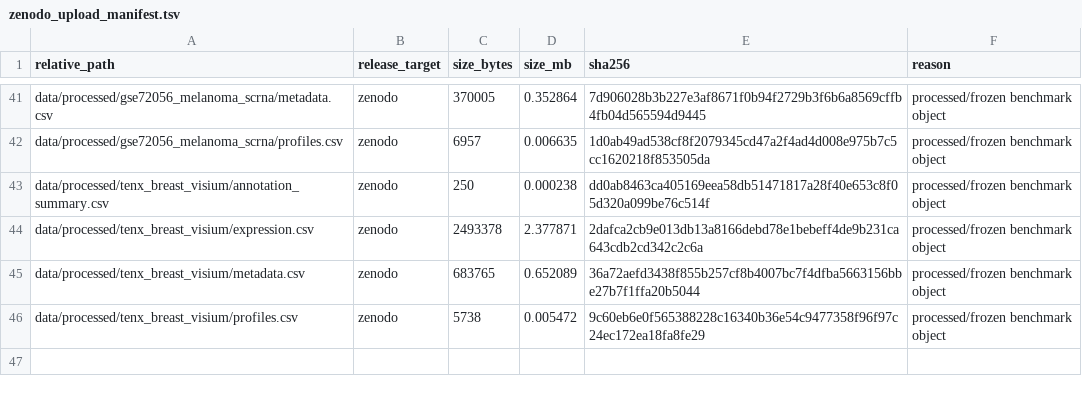
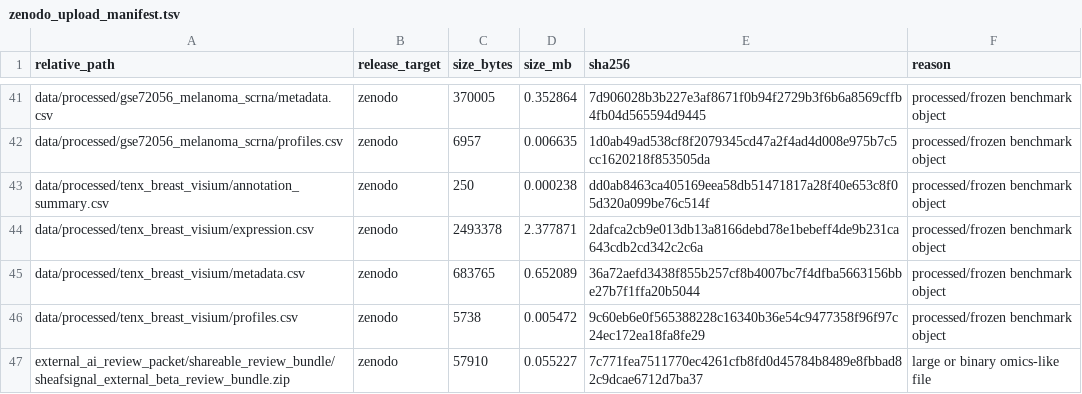
Before and after one commit to healthgreat/SheafSignal, a TSV file: release/zenodo_upload_manifest.tsv, drawn as a sheet; only a part is shown, gaps mark what is left out.

Commit message:
Finalize public release identifiers

```diff
--- a/release/zenodo_upload_manifest.tsv
+++ b/release/zenodo_upload_manifest.tsv
@@ -46 +46,2 @@ data/processed/tenx_breast_visium/metadata.csv	zenodo	683765	0.652089	36a72aefd3
 data/processed/tenx_breast_visium/profiles.csv	zenodo	5738	0.005472	9c60eb6e0f565388228c16340b36e54c9477358f96f97c24ec172ea18fa8fe29	processed/frozen benchmark object
+external_ai_review_packet/shareable_review_bundle/sheafsignal_external_beta_review_bundle.zip	zenodo	57910	0.055227	7c771fea7511770ec4261cfb8fd0d45784b8489e8fbbad82c9dcae6712d7ba37	large or binary omics-like file
```
Also changed, not shown: manuscript/FINAL_SUBMISSION_BLOCKERS.tsv, manuscript/nature_methods_package/07_submission_checklist.tsv, 52 other files.
